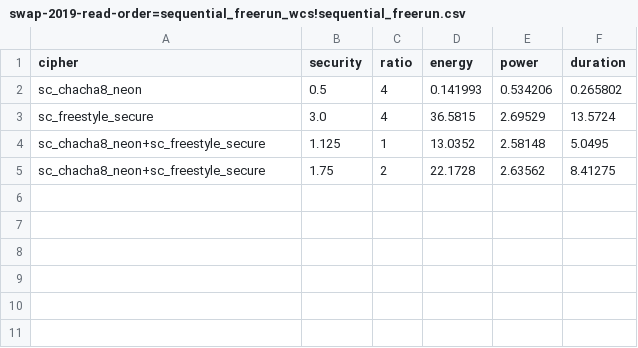
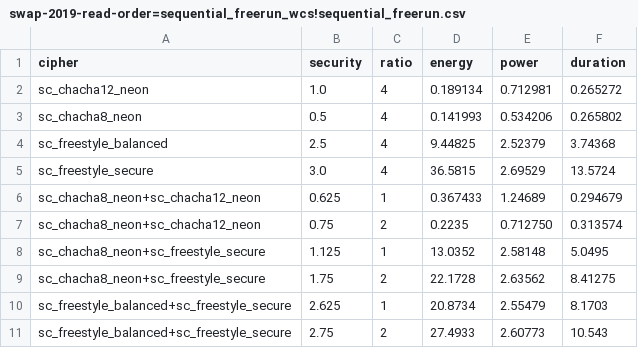
Before and after one commit to Xunnamius/buselfs-experiments, a CSV file: results/2019/2019-10-12--122214--overhead+vsr--odroid2/swap-2019-read-order=sequential_freerun_wcs!sequential_freerun.csv, drawn as a sheet.

Commit message:
plotted results

```diff
--- a/results/2019/2019-10-12--122214--overhead+vsr--odroid2/swap-2019-read-order=sequential_freerun_wcs!sequential_freerun.csv
+++ b/results/2019/2019-10-12--122214--overhead+vsr--odroid2/swap-2019-read-order=sequential_freerun_wcs!sequential_freerun.csv
@@ -1,5 +1,11 @@
 cipher,security,ratio,energy,power,duration
+sc_chacha12_neon,1.0,4,0.189134,0.712981,0.265272
 sc_chacha8_neon,0.5,4,0.141993,0.534206,0.265802
+sc_freestyle_balanced,2.5,4,9.44825,2.52379,3.74368
 sc_freestyle_secure,3.0,4,36.5815,2.69529,13.5724
+sc_chacha8_neon+sc_chacha12_neon,0.625,1,0.367433,1.24689,0.294679
+sc_chacha8_neon+sc_chacha12_neon,0.75,2,0.2235,0.712750,0.313574
 sc_chacha8_neon+sc_freestyle_secure,1.125,1,13.0352,2.58148,5.0495
 sc_chacha8_neon+sc_freestyle_secure,1.75,2,22.1728,2.63562,8.41275
+sc_freestyle_balanced+sc_freestyle_secure,2.625,1,20.8734,2.55479,8.1703
+sc_freestyle_balanced+sc_freestyle_secure,2.75,2,27.4933,2.60773,10.543
```
Also changed, not shown: results/2019/2019-10-12--122214--overhead+vsr--odroid2/swap-2019-write-order=sequential_freerun_wcs!sequential_freerun.csv.
